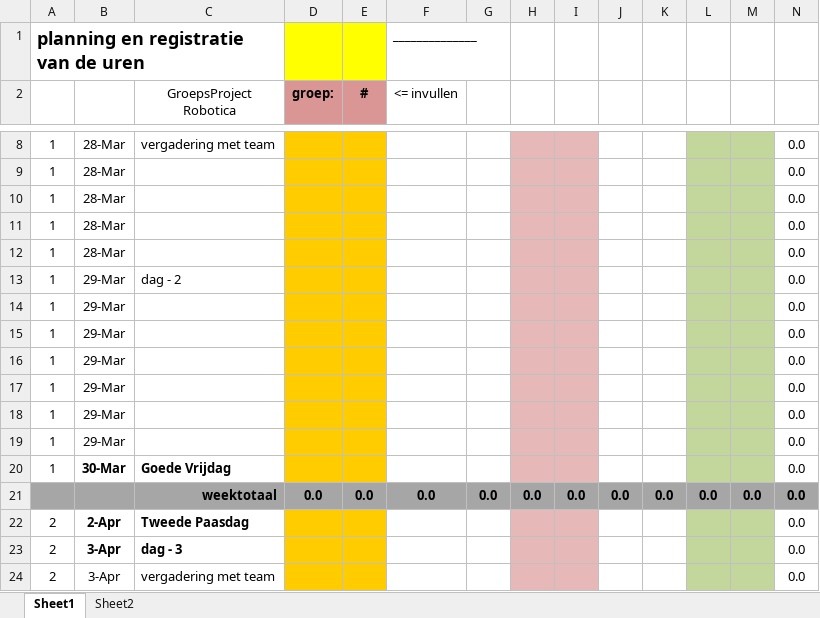
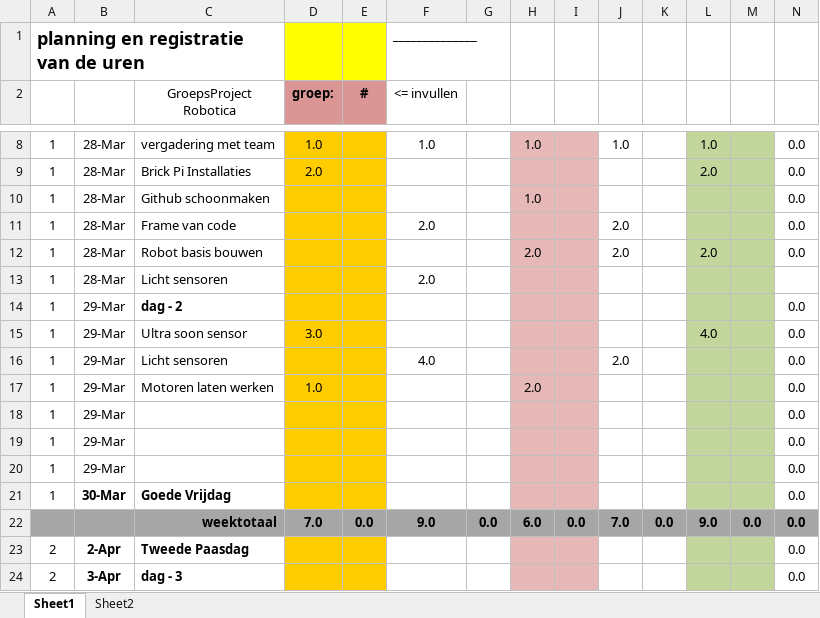
Before and after one commit to Tiesbrouwer10/Mindstorm-group1, an Excel workbook: GP-urenplanning en -verantwoording 2018.xlsx, sheet Sheet1, drawn as a sheet; only a part is shown, gaps mark what is left out; the shorter side is filled out with more unchanged rows; values as stored, in another font and other column widths than the file's, no borders; addresses are those after the commit; rows hold the shown columns only; the diff covers the shown part only; the diff names each change by its address in the sheet, - before the commit and + after, or states it on an @@ line.

Commit message:
Planning versie 1.0
De planning voor vandaag 28-3-2018 en morgen 29-3-2018

```diff
--- a/GP-urenplanning en -verantwoording 2018.xlsx (sheet Sheet1)
+++ b/GP-urenplanning en -verantwoording 2018.xlsx (sheet Sheet1)
-D8 (groep:): (empty)
+D8 (groep:): 1.0
-F8 (<= invullen): (empty)
+F8 (<= invullen): 1.0
-H8: (empty)
+H8: 1.0
-J8: (empty)
+J8: 1.0
-L8: (empty)
+L8: 1.0
-C9 (GroepsProject Robotica): (empty)
+C9 (GroepsProject Robotica): Brick Pi Installaties
-D9 (groep:): (empty)
+D9 (groep:): 2.0
-L9: (empty)
+L9: 2.0
-C10 (GroepsProject Robotica): (empty)
+C10 (GroepsProject Robotica): Github schoonmaken
-H10: (empty)
+H10: 1.0
-C11 (GroepsProject Robotica): (empty)
+C11 (GroepsProject Robotica): Frame van code
-F11 (<= invullen): (empty)
+F11 (<= invullen): 2.0
-J11:J12: (empty)
+J11:J12: 2.0
-C12 (GroepsProject Robotica): (empty)
+C12 (GroepsProject Robotica): Robot basis bouwen
-H12: (empty)
+H12: 2.0
-L12: (empty)
+L12: 2.0
+row 13: 1 | 28-Mar | Licht sensoren |  |  | 2.0
-C14 bold: off
+C14 bold: on
-C15 (GroepsProject Robotica): (empty)
+C15 (GroepsProject Robotica): Ultra soon sensor
-D15 (groep:): (empty)
+D15 (groep:): 3.0
-L15: (empty)
+L15: 4.0
-C16 (GroepsProject Robotica): (empty)
+C16 (GroepsProject Robotica): Licht sensoren
-F16 (<= invullen): (empty)
+F16 (<= invullen): 4.0
-J16: (empty)
+J16: 2.0
-C17 (GroepsProject Robotica): (empty)
+C17 (GroepsProject Robotica): Motoren laten werken
-D17 (groep:): (empty)
+D17 (groep:): 1.0
-H17: (empty)
+H17: 2.0
-D22 (groep:): 0.0
+D22 (groep:): 7.0
-F22 (<= invullen): 0.0
+F22 (<= invullen): 9.0
-H22: 0.0
+H22: 6.0
-J22: 0.0
+J22: 7.0
-L22: 0.0
+L22: 9.0
```
Also changed, not shown: 1 added row, 1 removed row, 6 edited cells and cell formats elsewhere in this sheet, formulas that keep their value.
